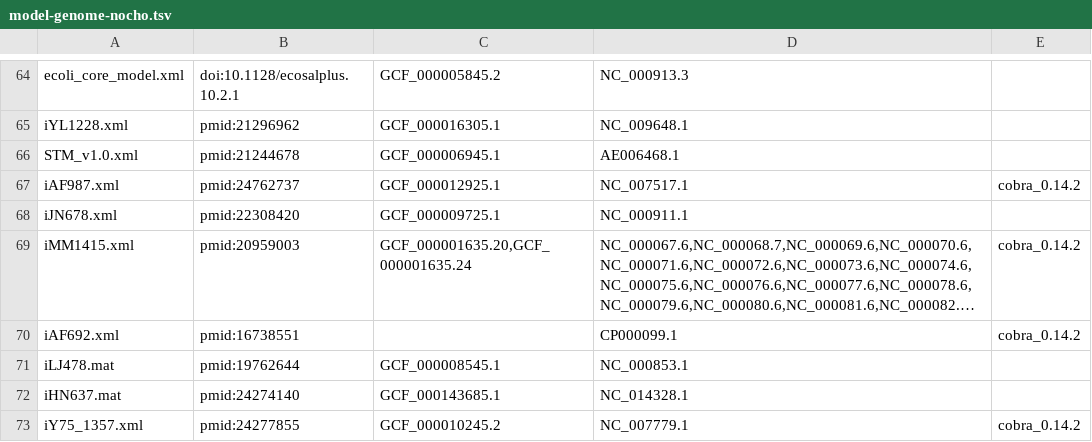
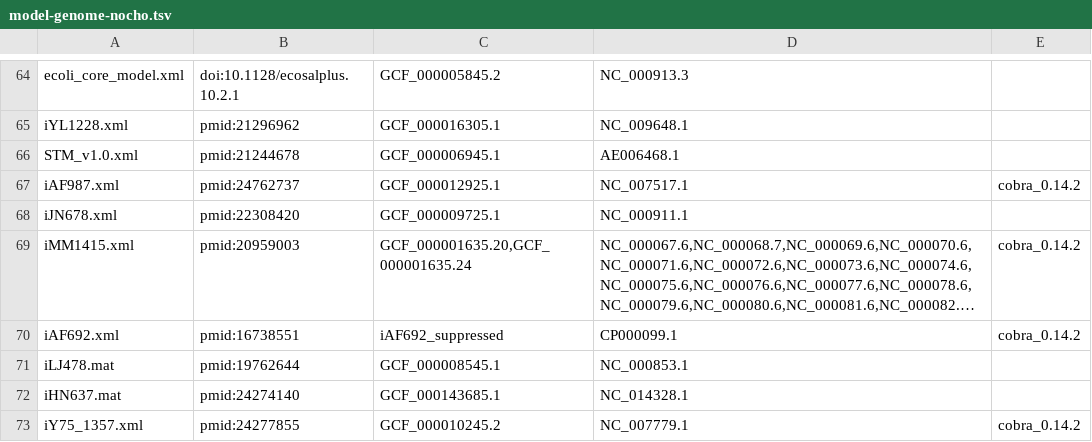
Before and after one commit to pascalaldo/bigg_models_data, a TSV file: model-genome-nocho.tsv, drawn as a sheet; only a part is shown, gaps mark what is left out; long unchanged cells end in …; the diff names each change by its address in the sheet, - before the commit and + after, or states it on an @@ line.

```diff
--- a/model-genome-nocho.tsv
+++ b/model-genome-nocho.tsv
-C70: (empty)
+C70: iAF692_suppressed
```
Also changed, not shown: 1 other file.
